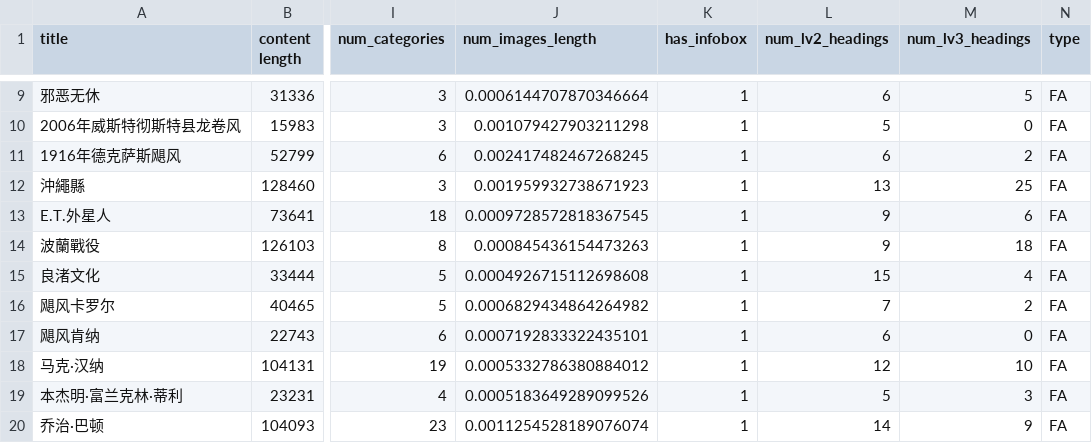
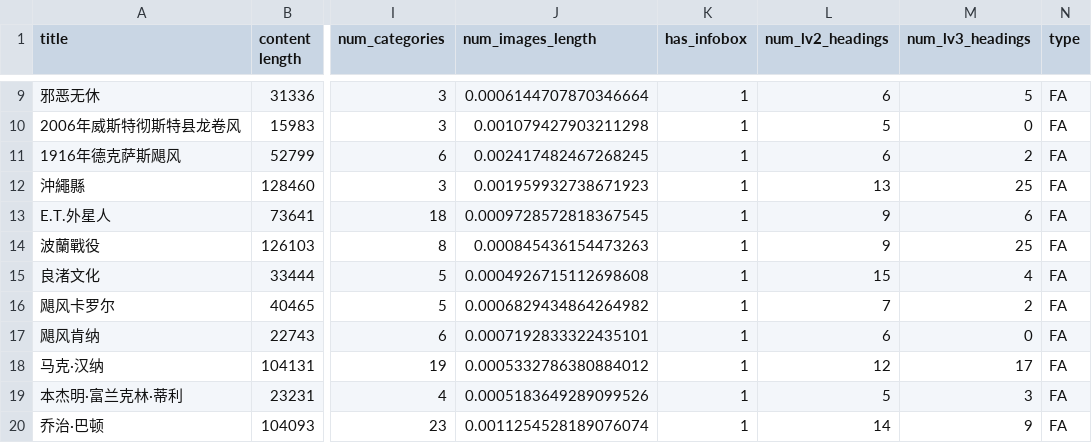
Before and after one commit to NCTU-1091-Big-Data/NCTU-BigData, a CSV file: final_project/sample_feature_data.csv, drawn as a sheet; only a part is shown, gaps mark what is left out; the diff covers the shown part only; the diff names each change by its address in the sheet, - before the commit and + after, or states it on an @@ line.

Commit message:
Change level3 header count to level3+ header count.

```diff
--- a/final_project/sample_feature_data.csv
+++ b/final_project/sample_feature_data.csv
-M14 (num_lv3_headings): 18
+M14 (num_lv3_headings): 25
-M18 (num_lv3_headings): 10
+M18 (num_lv3_headings): 17
```
Also changed, not shown: 14 edited cells elsewhere in this file, 1 other file.
